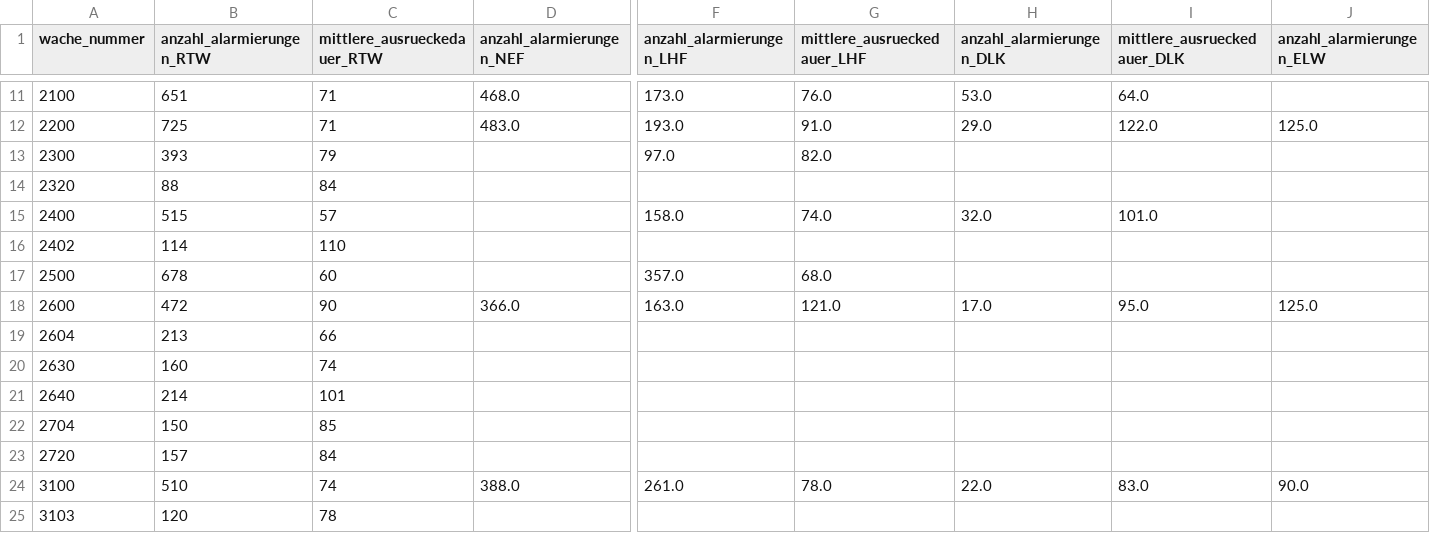
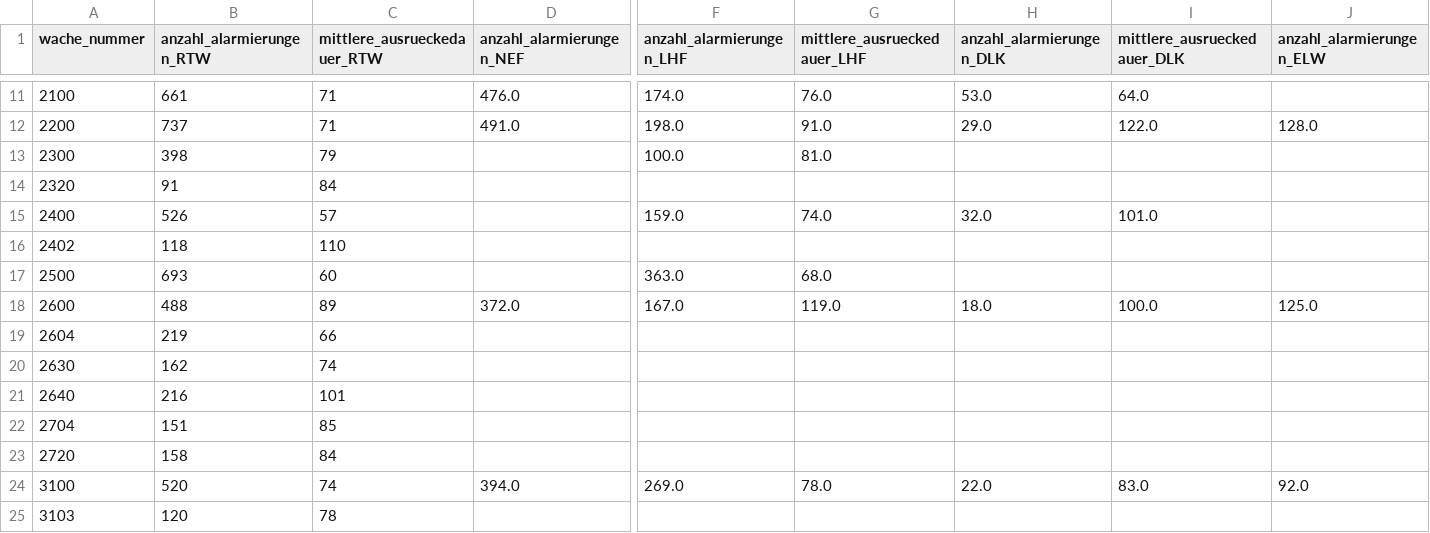
Before and after one commit to Berliner-Feuerwehr/BF-Open-Data, a CSV file: Datasets/Turnout_Times/crew_turnout_times_2026_q2.csv, drawn as a sheet; only a part is shown, gaps mark what is left out; the diff covers the shown part only; the diff names each change by its address in the sheet, - before the commit and + after, or states it on an @@ line.

```diff
--- a/Datasets/Turnout_Times/crew_turnout_times_2026_q2.csv
+++ b/Datasets/Turnout_Times/crew_turnout_times_2026_q2.csv
-B11 (anzahl_alarmierungen_RTW): 651
+B11 (anzahl_alarmierungen_RTW): 661
-D11 (anzahl_alarmierungen_NEF): 468.0
+D11 (anzahl_alarmierungen_NEF): 476.0
-F11 (anzahl_alarmierungen_LHF): 173.0
+F11 (anzahl_alarmierungen_LHF): 174.0
-B12 (anzahl_alarmierungen_RTW): 725
+B12 (anzahl_alarmierungen_RTW): 737
-D12 (anzahl_alarmierungen_NEF): 483.0
+D12 (anzahl_alarmierungen_NEF): 491.0
-F12 (anzahl_alarmierungen_LHF): 193.0
+F12 (anzahl_alarmierungen_LHF): 198.0
-J12 (anzahl_alarmierungen_ELW): 125.0
+J12 (anzahl_alarmierungen_ELW): 128.0
-B13 (anzahl_alarmierungen_RTW): 393
+B13 (anzahl_alarmierungen_RTW): 398
-F13 (anzahl_alarmierungen_LHF): 97.0
+F13 (anzahl_alarmierungen_LHF): 100.0
-G13 (mittlere_ausrueckedauer_LHF): 82.0
+G13 (mittlere_ausrueckedauer_LHF): 81.0
-B14 (anzahl_alarmierungen_RTW): 88
+B14 (anzahl_alarmierungen_RTW): 91
-B15 (anzahl_alarmierungen_RTW): 515
+B15 (anzahl_alarmierungen_RTW): 526
-F15 (anzahl_alarmierungen_LHF): 158.0
+F15 (anzahl_alarmierungen_LHF): 159.0
-B16 (anzahl_alarmierungen_RTW): 114
+B16 (anzahl_alarmierungen_RTW): 118
-B17 (anzahl_alarmierungen_RTW): 678
+B17 (anzahl_alarmierungen_RTW): 693
-F17 (anzahl_alarmierungen_LHF): 357.0
+F17 (anzahl_alarmierungen_LHF): 363.0
-B18 (anzahl_alarmierungen_RTW): 472
+B18 (anzahl_alarmierungen_RTW): 488
-C18 (mittlere_ausrueckedauer_RTW): 90
+C18 (mittlere_ausrueckedauer_RTW): 89
-D18 (anzahl_alarmierungen_NEF): 366.0
+D18 (anzahl_alarmierungen_NEF): 372.0
-F18 (anzahl_alarmierungen_LHF): 163.0
+F18 (anzahl_alarmierungen_LHF): 167.0
-G18 (mittlere_ausrueckedauer_LHF): 121.0
+G18 (mittlere_ausrueckedauer_LHF): 119.0
-H18 (anzahl_alarmierungen_DLK): 17.0
+H18 (anzahl_alarmierungen_DLK): 18.0
-I18 (mittlere_ausrueckedauer_DLK): 95.0
+I18 (mittlere_ausrueckedauer_DLK): 100.0
-B19 (anzahl_alarmierungen_RTW): 213
+B19 (anzahl_alarmierungen_RTW): 219
-B20 (anzahl_alarmierungen_RTW): 160
+B20 (anzahl_alarmierungen_RTW): 162
-B21 (anzahl_alarmierungen_RTW): 214
+B21 (anzahl_alarmierungen_RTW): 216
-B22 (anzahl_alarmierungen_RTW): 150
+B22 (anzahl_alarmierungen_RTW): 151
-B23 (anzahl_alarmierungen_RTW): 157
+B23 (anzahl_alarmierungen_RTW): 158
-B24 (anzahl_alarmierungen_RTW): 510
+B24 (anzahl_alarmierungen_RTW): 520
-D24 (anzahl_alarmierungen_NEF): 388.0
+D24 (anzahl_alarmierungen_NEF): 394.0
-F24 (anzahl_alarmierungen_LHF): 261.0
+F24 (anzahl_alarmierungen_LHF): 269.0
-J24 (anzahl_alarmierungen_ELW): 90.0
+J24 (anzahl_alarmierungen_ELW): 92.0
```
Also changed, not shown: 159 edited cells elsewhere in this file.
